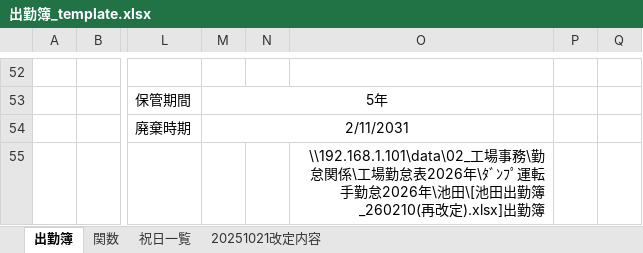
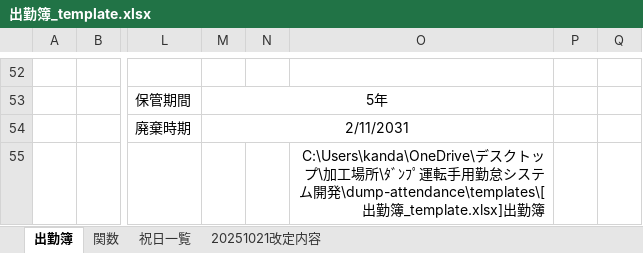
Before and after one commit to KANDA-TAMA/dump-attendance, an Excel workbook: templates/出勤簿_template.xlsx, sheet 出勤簿, drawn as a sheet; only a part is shown, gaps mark what is left out; values as stored, in another font and other column widths than the file's, no borders; conditional formats not drawn; the diff names each change by its address in the sheet, - before the commit and + after, or states it on an @@ line.

```diff
--- a/templates/出勤簿_template.xlsx (sheet 出勤簿)
+++ b/templates/出勤簿_template.xlsx (sheet 出勤簿)
-O55: \\192.168.1.101\data\02_工場事務\勤怠関係\工場勤怠表2026年\ﾀﾞﾝﾌﾟ運転手勤怠2026年\池田\[池田出勤簿_260210(再改定).xlsx]出勤簿
+O55: C:\Users\kanda\OneDrive\デスクトップ\加工場所\ﾀﾞﾝﾌﾟ運転手用勤怠システム開発\dump-attendance\templates\[出勤簿_template.xlsx]出勤簿
```
Also changed, not shown: 1 other file.
